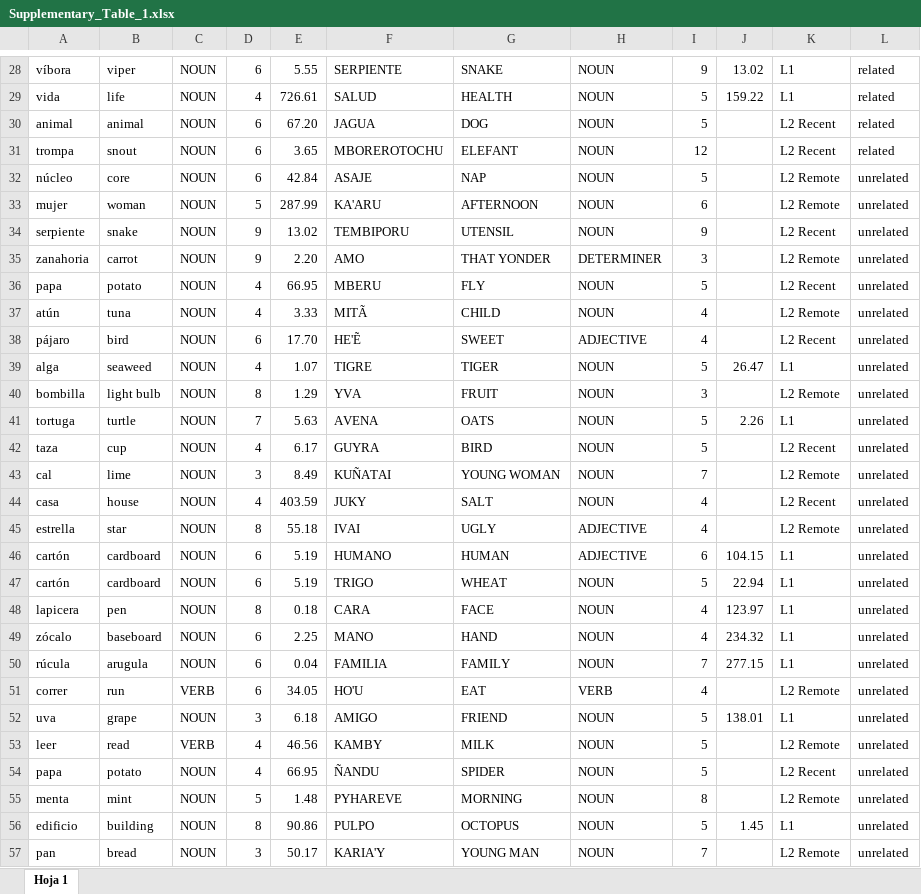
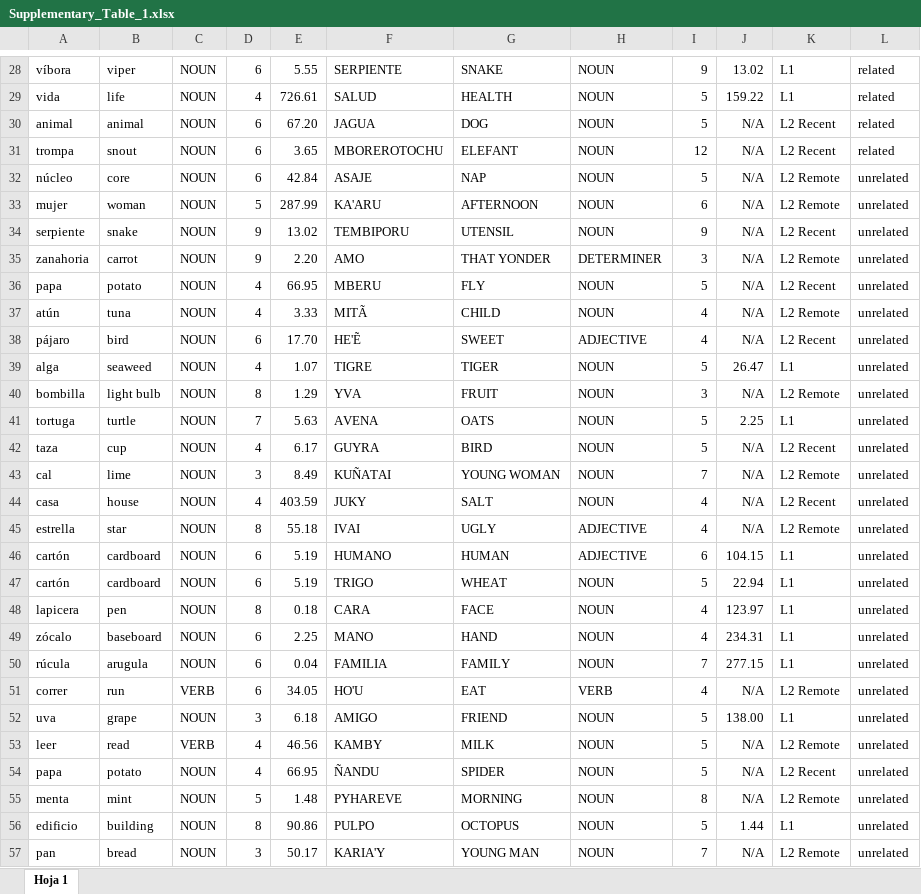
Before and after one commit to Searaja/guarani, an Excel workbook: Supplementary_Table_1.xlsx, sheet Hoja 1, drawn as a sheet; only a part is shown, gaps mark what is left out; values as stored, in another font and other column widths than the file's, no borders; charts and pictures not drawn; the diff covers the shown part only; the diff names each change by its address in the sheet, - before the commit and + after, or states it on an @@ line.

```diff
--- a/Supplementary_Table_1.xlsx (sheet Hoja 1)
+++ b/Supplementary_Table_1.xlsx (sheet Hoja 1)
-J30:J38: (empty)
+J30:J38: N/A
-J40: (empty)
+J40: N/A
-J41: 2.26
+J41: 2.25
-J42:J45: (empty)
+J42:J45: N/A
-J49: 234.32
+J49: 234.31
-J51: (empty)
+J51: N/A
-J52: 138.01
+J52: 138.00
-J53:J55: (empty)
+J53:J55: N/A
-J56: 1.45
+J56: 1.44
-J57: (empty)
+J57: N/A
```
Also changed, not shown: 185 edited cells elsewhere in this sheet, charts or pictures, Supplementary_Table_2.xlsx.
